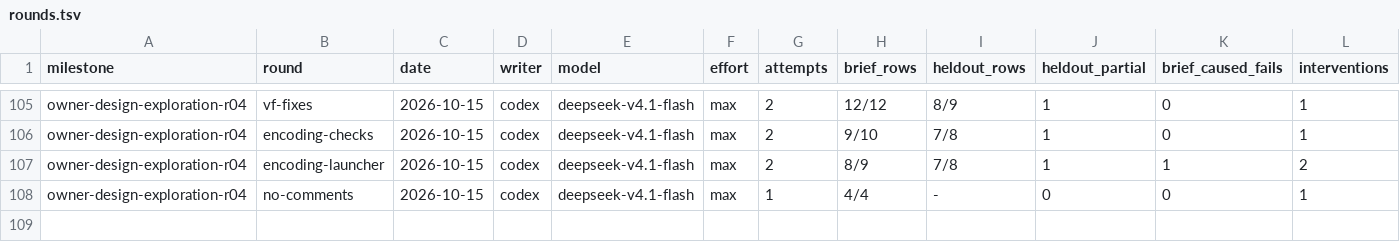
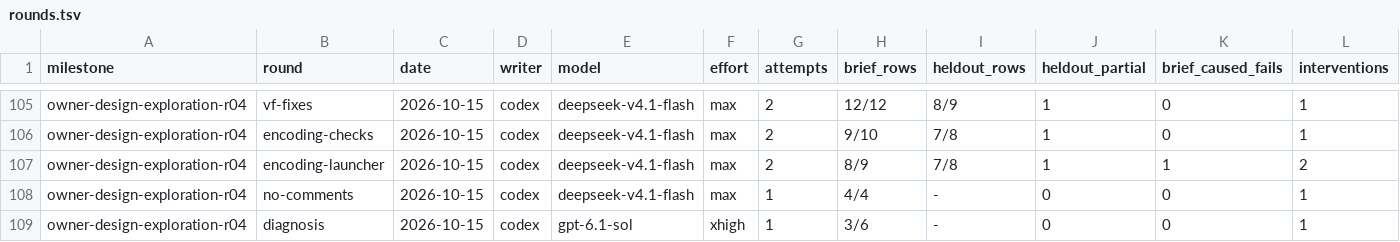
Before and after one commit to zsnqi/fitway, a TSV file: docs/phase-records/handoffs/agent-environment/rounds.tsv, drawn as a sheet; only a part is shown, gaps mark what is left out; rows hold the shown columns only; the diff names each change by its address in the sheet, - before the commit and + after, or states it on an @@ line.

```diff
--- a/docs/phase-records/handoffs/agent-environment/rounds.tsv
+++ b/docs/phase-records/handoffs/agent-environment/rounds.tsv
+row 109: owner-design-exploration-r04 | diagnosis | 2026-10-15 | codex | gpt-6.1-sol | xhigh | 1 | 3/6 | - | 0 | 0 | 1
```
Also changed, not shown: docs/phase-records/handoffs/agent-environment/findings.tsv, 1 other file.
